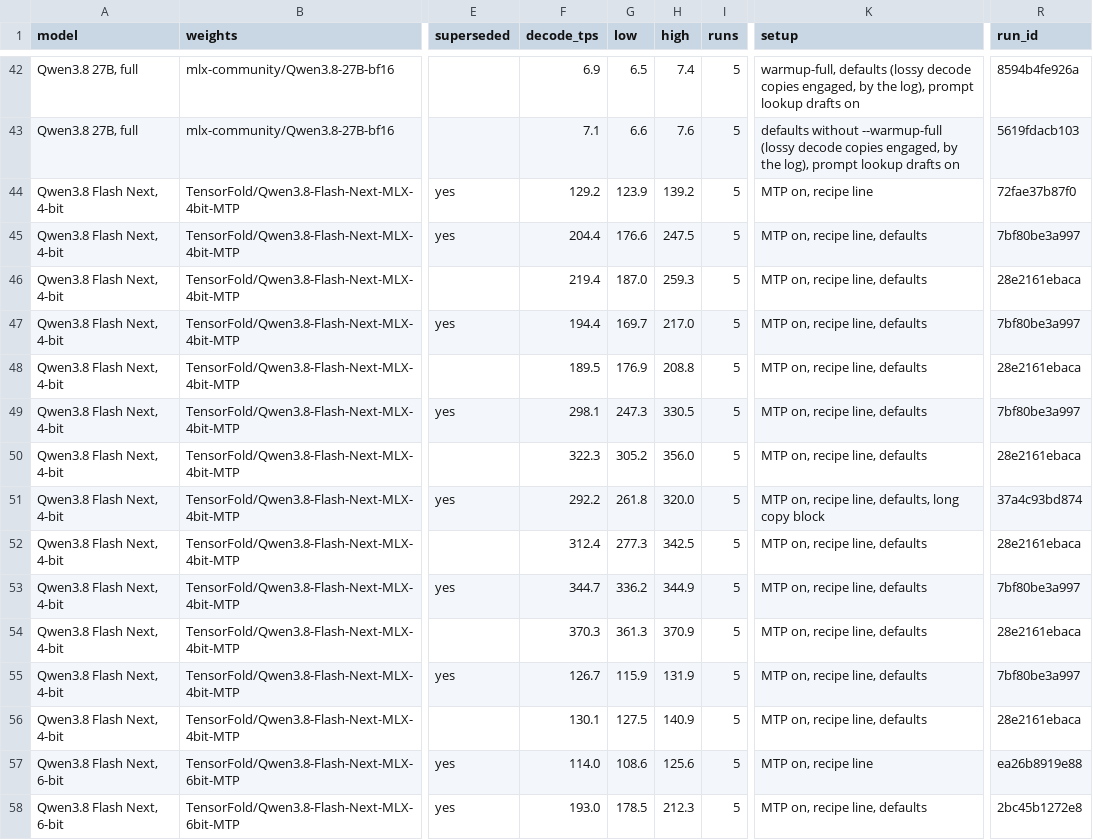
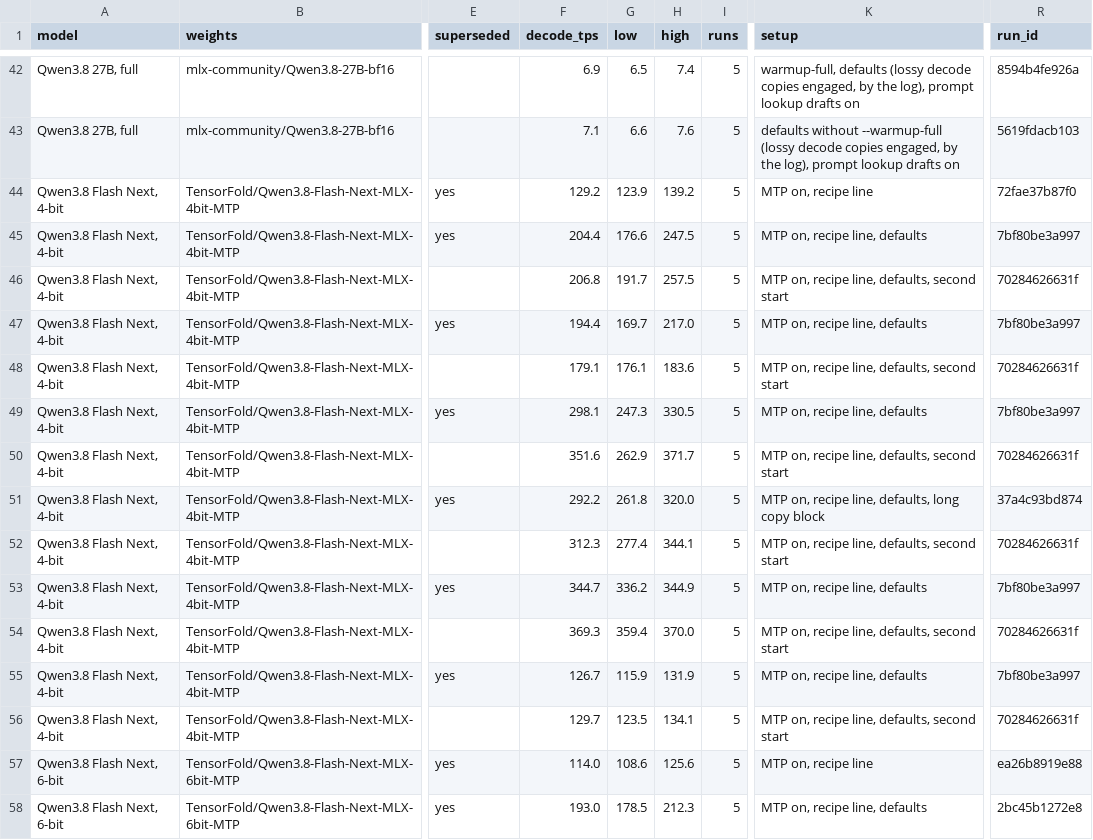
Before and after one commit to LazyLocalLLM/m5-ultra-512-benchmarks, a CSV file: benchmark_summary/summary.csv, drawn as a sheet; only a part is shown, gaps mark what is left out; the diff covers the shown part only; the diff names each change by its address in the sheet, - before the commit and + after, or states it on an @@ line.

```diff
--- a/benchmark_summary/summary.csv
+++ b/benchmark_summary/summary.csv
-F46 (decode_tps): 219.4
+F46 (decode_tps): 206.8
-G46 (low): 187.0
+G46 (low): 191.7
-H46 (high): 259.3
+H46 (high): 257.5
-K46 (setup): MTP on, recipe line, defaults
+K46 (setup): MTP on, recipe line, defaults, second start
-R46 (run_id): 28e2161ebaca
+R46 (run_id): 70284626631f
-F48 (decode_tps): 189.5
+F48 (decode_tps): 179.1
-G48 (low): 176.9
+G48 (low): 176.1
-H48 (high): 208.8
+H48 (high): 183.6
-K48 (setup): MTP on, recipe line, defaults
+K48 (setup): MTP on, recipe line, defaults, second start
-R48 (run_id): 28e2161ebaca
+R48 (run_id): 70284626631f
-F50 (decode_tps): 322.3
+F50 (decode_tps): 351.6
-G50 (low): 305.2
+G50 (low): 262.9
-H50 (high): 356.0
+H50 (high): 371.7
-K50 (setup): MTP on, recipe line, defaults
+K50 (setup): MTP on, recipe line, defaults, second start
-R50 (run_id): 28e2161ebaca
+R50 (run_id): 70284626631f
-F52 (decode_tps): 312.4
+F52 (decode_tps): 312.3
-G52 (low): 277.3
+G52 (low): 277.4
-H52 (high): 342.5
+H52 (high): 344.1
-K52 (setup): MTP on, recipe line, defaults
+K52 (setup): MTP on, recipe line, defaults, second start
-R52 (run_id): 28e2161ebaca
+R52 (run_id): 70284626631f
-F54 (decode_tps): 370.3
+F54 (decode_tps): 369.3
-G54 (low): 361.3
+G54 (low): 359.4
-H54 (high): 370.9
+H54 (high): 370.0
-K54 (setup): MTP on, recipe line, defaults
+K54 (setup): MTP on, recipe line, defaults, second start
-R54 (run_id): 28e2161ebaca
+R54 (run_id): 70284626631f
-F56 (decode_tps): 130.1
+F56 (decode_tps): 129.7
-G56 (low): 127.5
+G56 (low): 123.5
-H56 (high): 140.9
+H56 (high): 134.1
-K56 (setup): MTP on, recipe line, defaults
+K56 (setup): MTP on, recipe line, defaults, second start
-R56 (run_id): 28e2161ebaca
+R56 (run_id): 70284626631f
```
Also changed, not shown: 60 edited cells elsewhere in this file, findings/11_qwen38_tensorfold_132/runs.csv, 6 other files.
